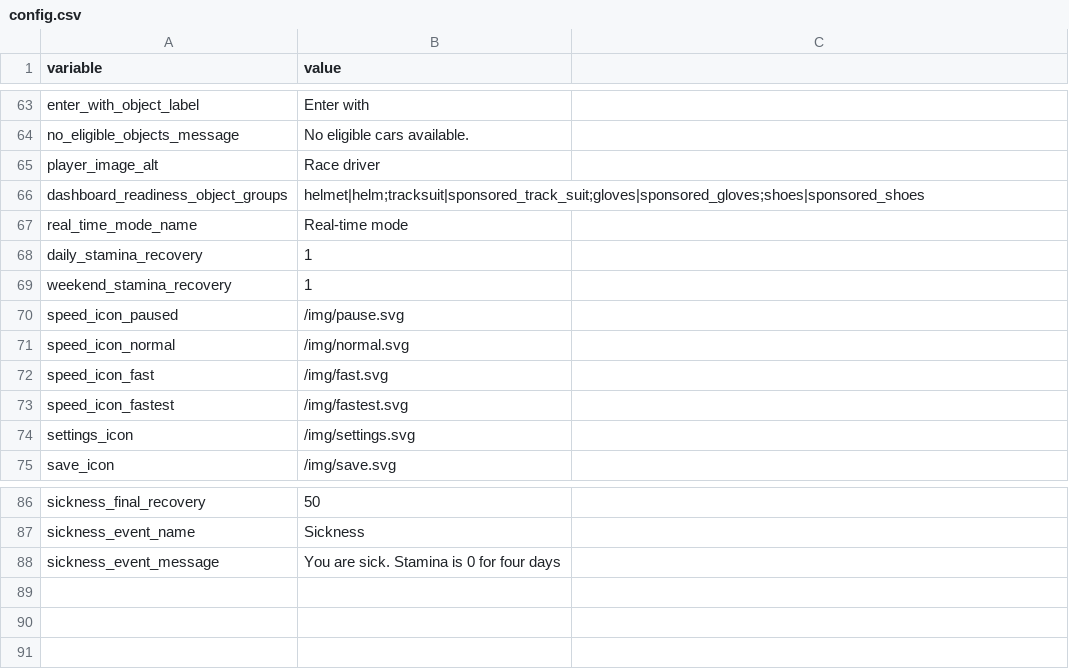
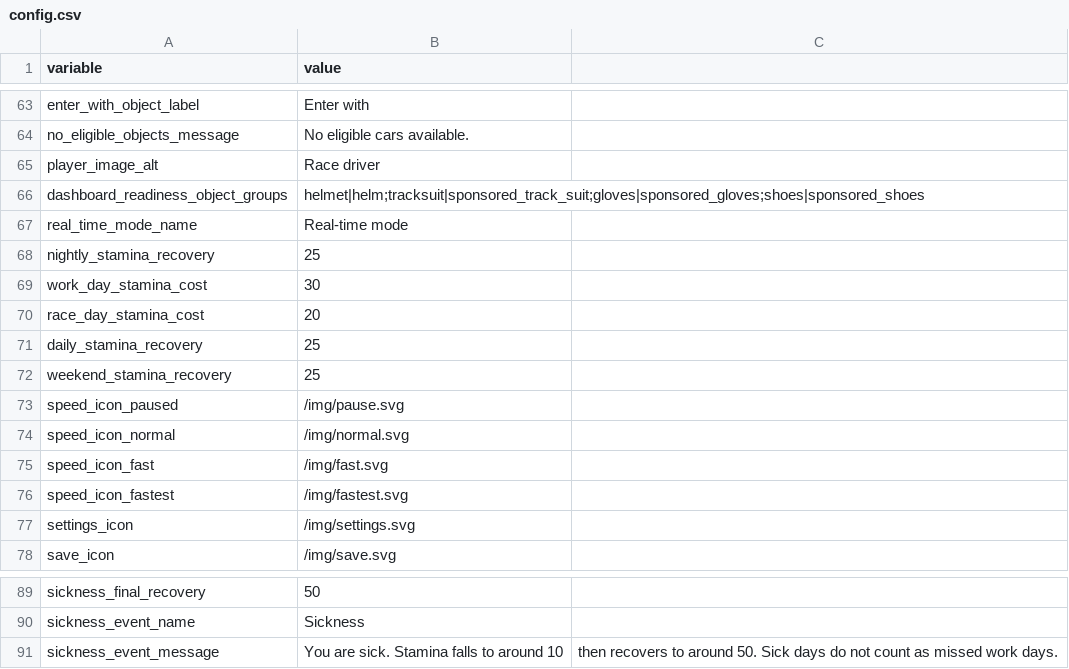
Before and after one commit to angelalonso/TTRPG-engine, a CSV file: dataset/config.csv, drawn as a sheet; only a part is shown, gaps mark what is left out.

```diff
--- a/dataset/config.csv
+++ b/dataset/config.csv
@@ -67,4 +67,7 @@ dashboard_readiness_object_groups,helmet|helm;tracksuit|sponsored_track_suit;glo
 real_time_mode_name,Real-time mode
-daily_stamina_recovery,1
-weekend_stamina_recovery,1
+nightly_stamina_recovery,25
+work_day_stamina_cost,30
+race_day_stamina_cost,20
+daily_stamina_recovery,25
+weekend_stamina_recovery,25
 speed_icon_paused,/img/pause.svg
@@ -87,2 +90,2 @@ sickness_final_recovery,50
 sickness_event_name,Sickness
-sickness_event_message,You are sick. Stamina is 0 for four days
+sickness_event_message,You are sick. Stamina falls to around 10, then recovers to around 50. Sick days do not count as missed work days.
```
Also changed, not shown: dataset/costs.csv, dataset/objects.csv, 13 other files.
